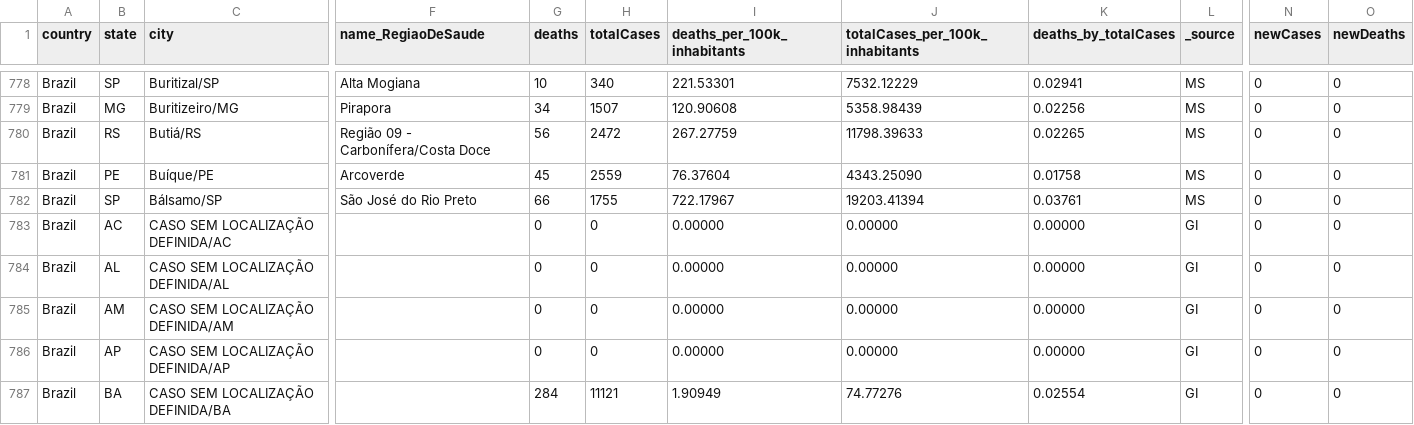
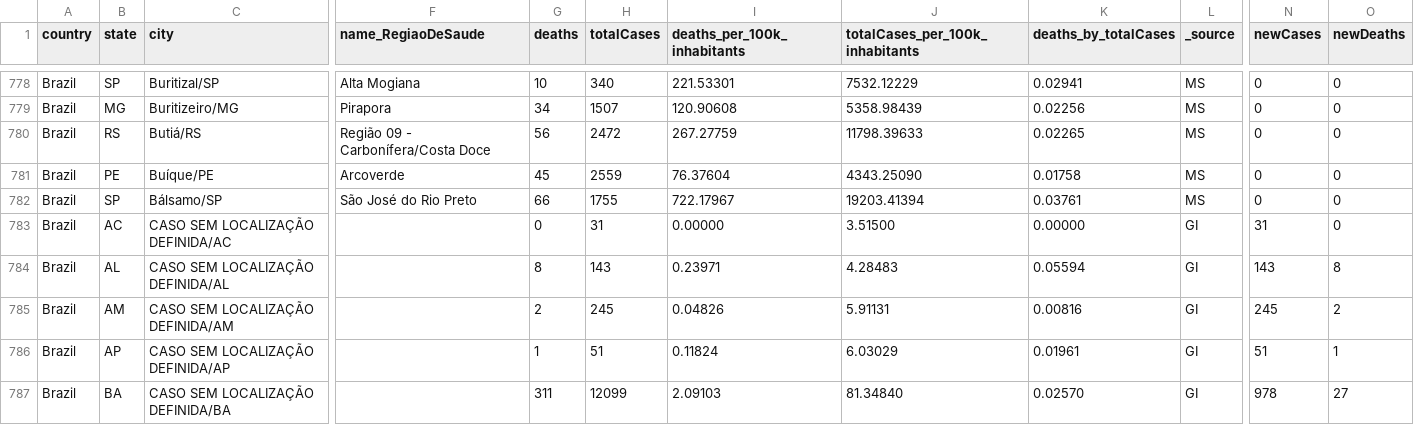
Before and after one commit to araguaci/covid19br, a CSV file: cases-brazil-cities.csv, drawn as a sheet; only a part is shown, gaps mark what is left out; the diff covers the shown part only; the diff names each change by its address in the sheet, - before the commit and + after, or states it on an @@ line.

```diff
--- a/cases-brazil-cities.csv
+++ b/cases-brazil-cities.csv
-H783 (totalCases): 0
+H783 (totalCases): 31
-J783 (totalCases_per_100k_inhabitants): 0.00000
+J783 (totalCases_per_100k_inhabitants): 3.51500
-N783 (newCases): 0
+N783 (newCases): 31
-G784 (deaths): 0
+G784 (deaths): 8
-H784 (totalCases): 0
+H784 (totalCases): 143
-I784 (deaths_per_100k_inhabitants): 0.00000
+I784 (deaths_per_100k_inhabitants): 0.23971
-J784 (totalCases_per_100k_inhabitants): 0.00000
+J784 (totalCases_per_100k_inhabitants): 4.28483
-K784 (deaths_by_totalCases): 0.00000
+K784 (deaths_by_totalCases): 0.05594
-N784 (newCases): 0
+N784 (newCases): 143
-O784 (newDeaths): 0
+O784 (newDeaths): 8
-G785 (deaths): 0
+G785 (deaths): 2
-H785 (totalCases): 0
+H785 (totalCases): 245
-I785 (deaths_per_100k_inhabitants): 0.00000
+I785 (deaths_per_100k_inhabitants): 0.04826
-J785 (totalCases_per_100k_inhabitants): 0.00000
+J785 (totalCases_per_100k_inhabitants): 5.91131
-K785 (deaths_by_totalCases): 0.00000
+K785 (deaths_by_totalCases): 0.00816
-N785 (newCases): 0
+N785 (newCases): 245
-O785 (newDeaths): 0
+O785 (newDeaths): 2
-G786 (deaths): 0
+G786 (deaths): 1
-H786 (totalCases): 0
+H786 (totalCases): 51
-I786 (deaths_per_100k_inhabitants): 0.00000
+I786 (deaths_per_100k_inhabitants): 0.11824
-J786 (totalCases_per_100k_inhabitants): 0.00000
+J786 (totalCases_per_100k_inhabitants): 6.03029
-K786 (deaths_by_totalCases): 0.00000
+K786 (deaths_by_totalCases): 0.01961
-N786 (newCases): 0
+N786 (newCases): 51
-O786 (newDeaths): 0
+O786 (newDeaths): 1
-G787 (deaths): 284
+G787 (deaths): 311
-H787 (totalCases): 11121
+H787 (totalCases): 12099
-I787 (deaths_per_100k_inhabitants): 1.90949
+I787 (deaths_per_100k_inhabitants): 2.09103
-J787 (totalCases_per_100k_inhabitants): 74.77276
+J787 (totalCases_per_100k_inhabitants): 81.34840
-K787 (deaths_by_totalCases): 0.02554
+K787 (deaths_by_totalCases): 0.02570
-N787 (newCases): 0
+N787 (newCases): 978
-O787 (newDeaths): 0
+O787 (newDeaths): 27
```
Also changed, not shown: 134 edited cells elsewhere in this file, cases-brazil-total.csv, cases-gps.csv, 4 other files.
